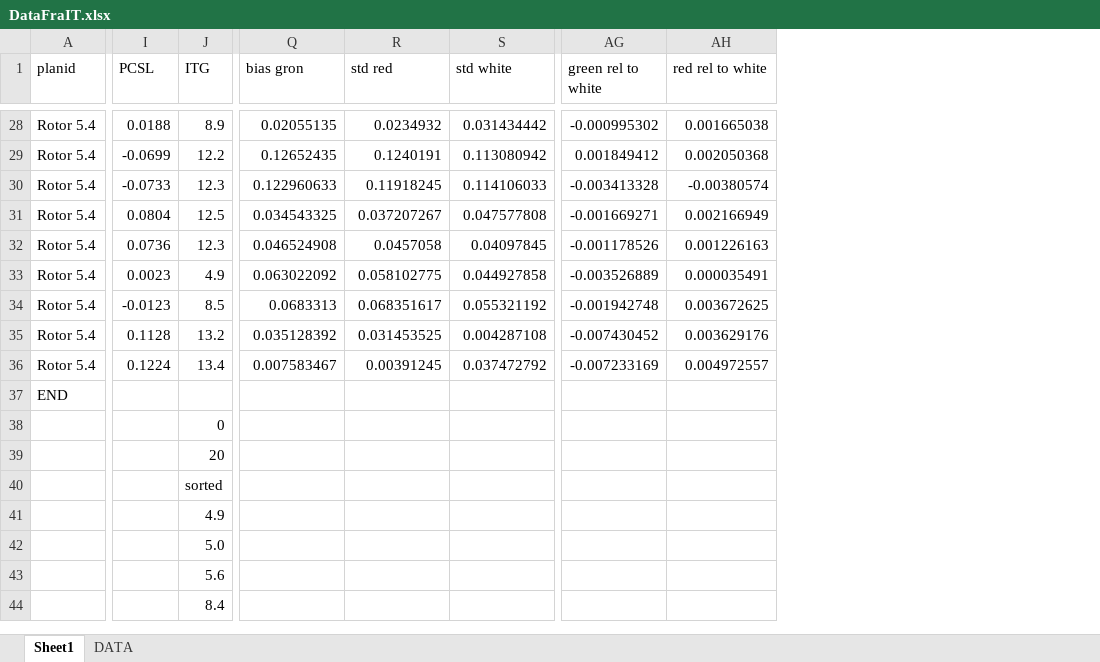
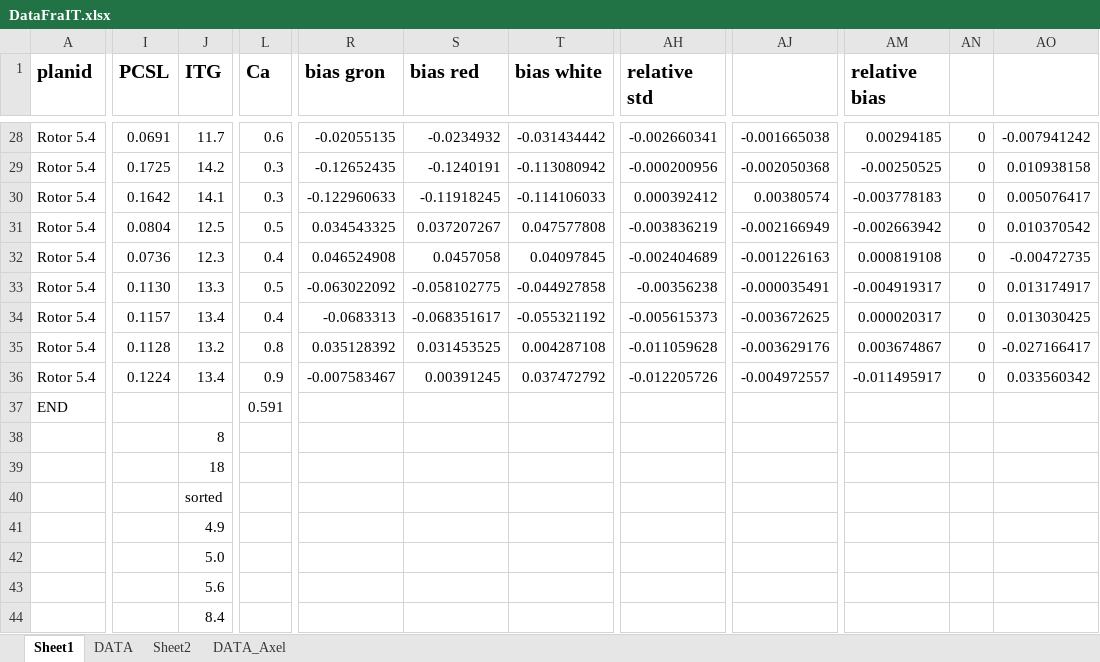
Before and after one commit to mathiasrask/PCDB_matlab-files, an Excel workbook: DataFraIT.xlsx, sheet Sheet1, drawn as a sheet; only a part is shown, gaps mark what is left out; values as stored, in another font and other column widths than the file's, no borders; charts and pictures not drawn; removed rows and columns are numbered as before the commit, all else as after; the diff covers the shown part only; the diff names each change by its address in the sheet, - before the commit and + after, or states it on an @@ line.

Commit message:
Added axel data

```diff
--- a/DataFraIT.xlsx (sheet Sheet1)
+++ b/DataFraIT.xlsx (sheet Sheet1)
+sheet tab: Sheet2
+sheet tab: DATA_Axel
+column L (Ca), rows 28-37: 0.6 | 0.3 | 0.3 | 0.5 | 0.4 | 0.5 | 0.4 | 0.8 | 0.9 | 0.591
-column AG (green rel to white), rows 28-36: -0.000995302 | 0.001849412 | -0.003413328 | -0.001669271 | -0.001178526 | -0.003526889 | -0.001942748 | -0.007430452 | -0.007233169
-column AH (red rel to white), rows 28-36: 0.001665038 | 0.002050368 | -0.00380574 | 0.002166949 | 0.001226163 | 0.000035491 | 0.003672625 | 0.003629176 | 0.004972557
+column AH (relative std), rows 28-36: -0.002660341 | -0.000200956 | 0.000392412 | -0.003836219 | -0.002404689 | -0.00356238 | -0.005615373 | -0.011059628 | -0.012205726
+column AJ, rows 28-36: -0.001665038 | -0.002050368 | 0.00380574 | -0.002166949 | -0.001226163 | -0.000035491 | -0.003672625 | -0.003629176 | -0.004972557
+column AM (relative bias), rows 28-36: 0.00294185 | -0.00250525 | -0.003778183 | -0.002663942 | 0.000819108 | -0.004919317 | 0.000020317 | 0.003674867 | -0.011495917
+column AN, rows 28-36: all 0
+column AO, rows 28-36: -0.007941242 | 0.010938158 | 0.005076417 | 0.010370542 | -0.00472735 | 0.013174917 | 0.013030425 | -0.027166417 | 0.033560342
-A1:J1 bold: off
+A1:J1 bold: on, text size: larger
-R1:T1 bold: off
+R1:T1 bold: on, text size: larger
-S1: std red
+S1: bias red
-T1: std white
+T1: bias white
-I28 (PCSL): 0.0188
+I28 (PCSL): 0.0691
-J28 (ITG): 8.9
+J28 (ITG): 11.7
-R28 (bias gron): 0.02055135
+R28 (bias gron): -0.02055135
-S28 (bias red): 0.0234932
+S28 (bias red): -0.0234932
-T28 (bias white): 0.031434442
+T28 (bias white): -0.031434442
-I29 (PCSL): -0.0699
+I29 (PCSL): 0.1725
-J29 (ITG): 12.2
+J29 (ITG): 14.2
-R29 (bias gron): 0.12652435
+R29 (bias gron): -0.12652435
-S29 (bias red): 0.1240191
+S29 (bias red): -0.1240191
-T29 (bias white): 0.113080942
+T29 (bias white): -0.113080942
-I30 (PCSL): -0.0733
+I30 (PCSL): 0.1642
-J30 (ITG): 12.3
+J30 (ITG): 14.1
-R30 (bias gron): 0.122960633
+R30 (bias gron): -0.122960633
-S30 (bias red): 0.11918245
+S30 (bias red): -0.11918245
-T30 (bias white): 0.114106033
+T30 (bias white): -0.114106033
-I33 (PCSL): 0.0023
+I33 (PCSL): 0.1130
-J33 (ITG): 4.9
+J33 (ITG): 13.3
-R33 (bias gron): 0.063022092
+R33 (bias gron): -0.063022092
-S33 (bias red): 0.058102775
+S33 (bias red): -0.058102775
-T33 (bias white): 0.044927858
+T33 (bias white): -0.044927858
-I34 (PCSL): -0.0123
+I34 (PCSL): 0.1157
-J34 (ITG): 8.5
+J34 (ITG): 13.4
-R34 (bias gron): 0.0683313
+R34 (bias gron): -0.0683313
-S34 (bias red): 0.068351617
+S34 (bias red): -0.068351617
-T34 (bias white): 0.055321192
+T34 (bias white): -0.055321192
-R36 (bias gron): 0.007583467
+R36 (bias gron): -0.007583467
-J38 (ITG): 0
+J38 (ITG): 8
-J39 (ITG): 20
+J39 (ITG): 18
```
Also changed, not shown: 8 added columns, 1 removed column, 43 edited cells and cell formats elsewhere in this sheet, formulas that keep their value, charts or pictures.
